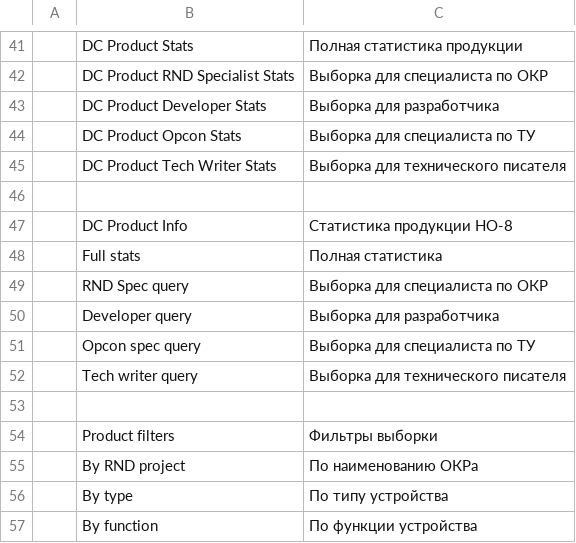
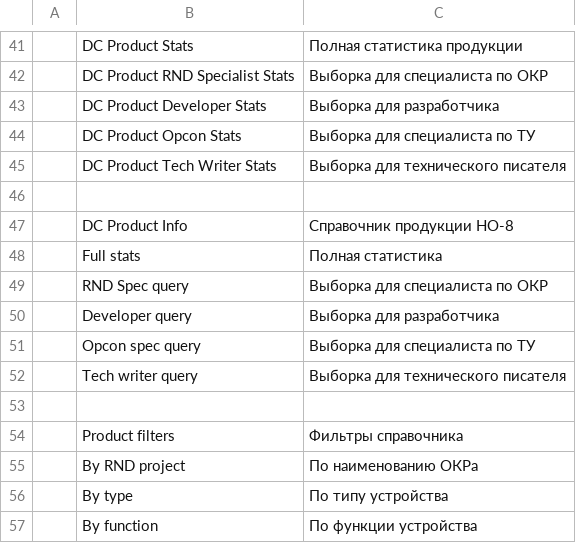
Before and after one commit to igrekus/dc_plc, a CSV file: dc_plc/translations/ru.csv, drawn as a sheet; only a part is shown, gaps mark what is left out; the diff names each change by its address in the sheet, - before the commit and + after, or states it on an @@ line.

Commit message:
FIX(translations): fix moduleview headers

```diff
--- a/dc_plc/translations/ru.csv
+++ b/dc_plc/translations/ru.csv
-C47: Статистика продукции НО-8
+C47: Справочник продукции НО-8
-C54: Фильтры выборки
+C54: Фильтры справочника
```
